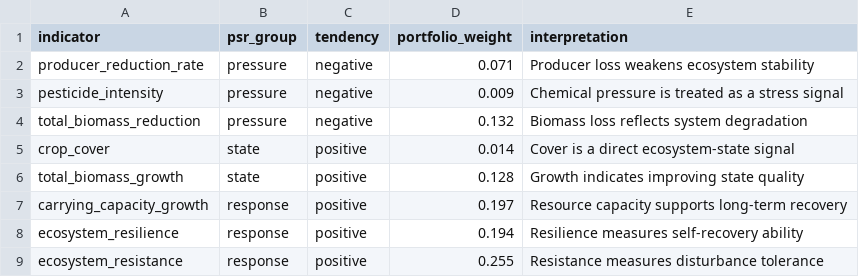
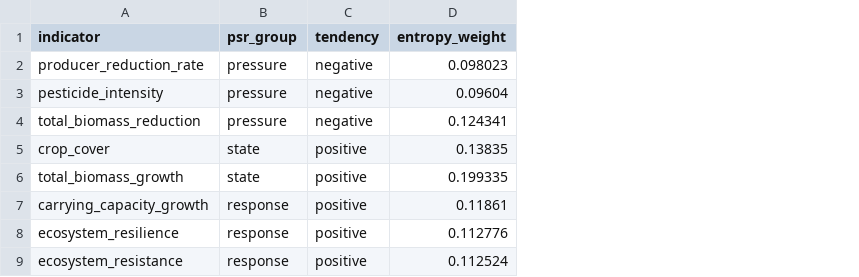
Before and after one commit to thy-1-1/AgroEcoSim, a CSV file: results/tables/stability_indicators.csv, drawn as a sheet; removed rows and columns are numbered as before the commit, all else as after; the diff names each change by its address in the sheet, - before the commit and + after, or states it on an @@ line.

```diff
--- a/results/tables/stability_indicators.csv
+++ b/results/tables/stability_indicators.csv
-column D (portfolio_weight), rows 2-9: 0.071 | 0.009 | 0.132 | 0.014 | 0.128 | 0.197 | 0.194 | 0.255
-column E (interpretation), rows 2-9: Producer loss weakens ecosystem stability | Chemical pressure is treated as a stress signal | Biomass loss reflects system degradation | Cover is a direct ecosystem-state signal | Growth indicates improving state quality | Resource capacity supports long-term recovery | Resilience measures self-recovery ability | Resistance measures disturbance tolerance
+column D (entropy_weight), rows 2-9: 0.098023 | 0.09604 | 0.124341 | 0.13835 | 0.199335 | 0.11861 | 0.112776 | 0.112524
```
Also changed, not shown: results/tables/scenario_summary.csv, 44 other files.
